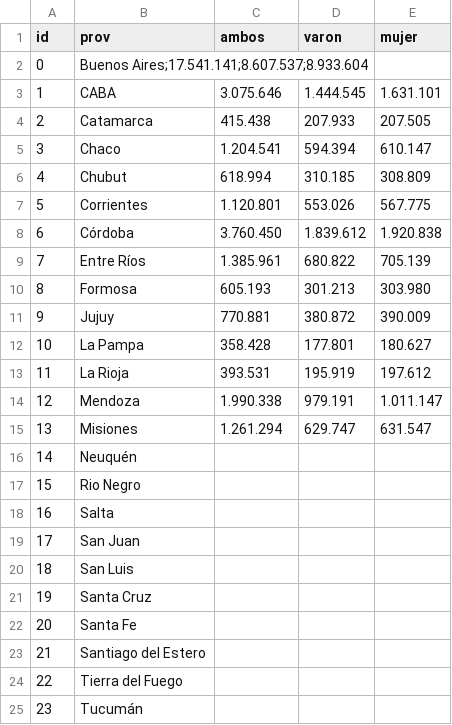
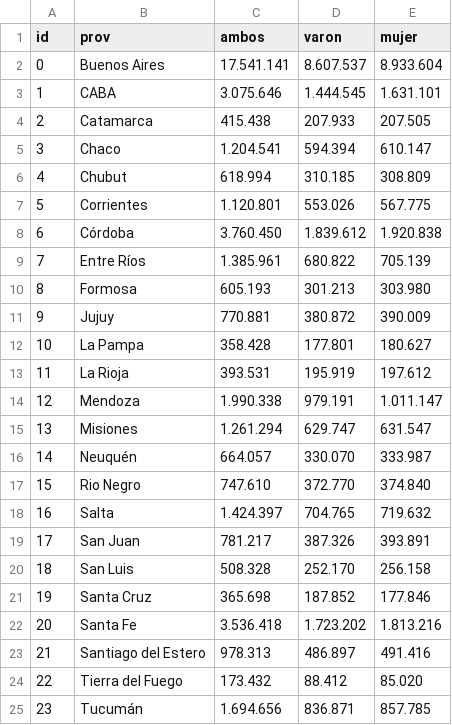
Before and after one commit to lpagn/infovis, a CSV file: poblacion2020.csv, drawn as a sheet.

Commit message:
Update poblacion2020.csv

```diff
--- a/poblacion2020.csv
+++ b/poblacion2020.csv
@@ -1,3 +1,3 @@
 id,prov,ambos,varon,mujer
-0,Buenos Aires;17.541.141;8.607.537;8.933.604
+0,Buenos Aires,17.541.141,8.607.537,8.933.604
 1,CABA,3.075.646,1.444.545,1.631.101
@@ -15,11 +15,11 @@ id,prov,ambos,varon,mujer
 13,Misiones,1.261.294,629.747,631.547
-14,Neuquén,
-15,Rio Negro,
-16,Salta,
-17,San Juan,
-18,San Luis,
-19,Santa Cruz,
-20,Santa Fe,
-21,Santiago del Estero,
-22,Tierra del Fuego,
-23,Tucumán,
+14,Neuquén,664.057,330.070,333.987
+15,Rio Negro,747.610,372.770,374.840
+16,Salta,1.424.397,704.765,719.632
+17,San Juan,781.217,387.326,393.891
+18,San Luis,508.328,252.170,256.158
+19,Santa Cruz,365.698,187.852,177.846
+20,Santa Fe,3.536.418,1.723.202,1.813.216
+21,Santiago del Estero,978.313,486.897,491.416
+22,Tierra del Fuego,173.432,88.412,85.020
+23,Tucumán,1.694.656,836.871,857.785
```
